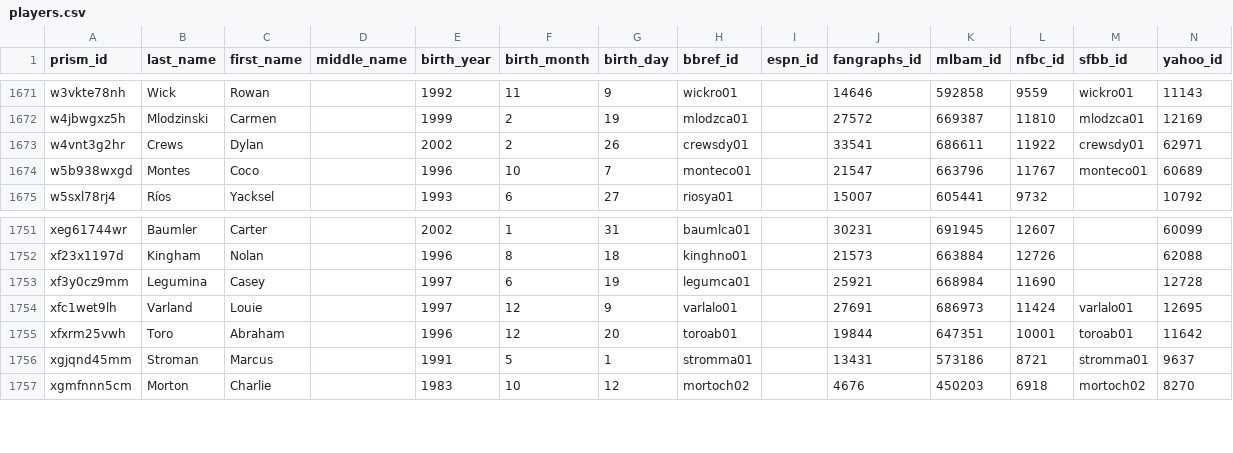
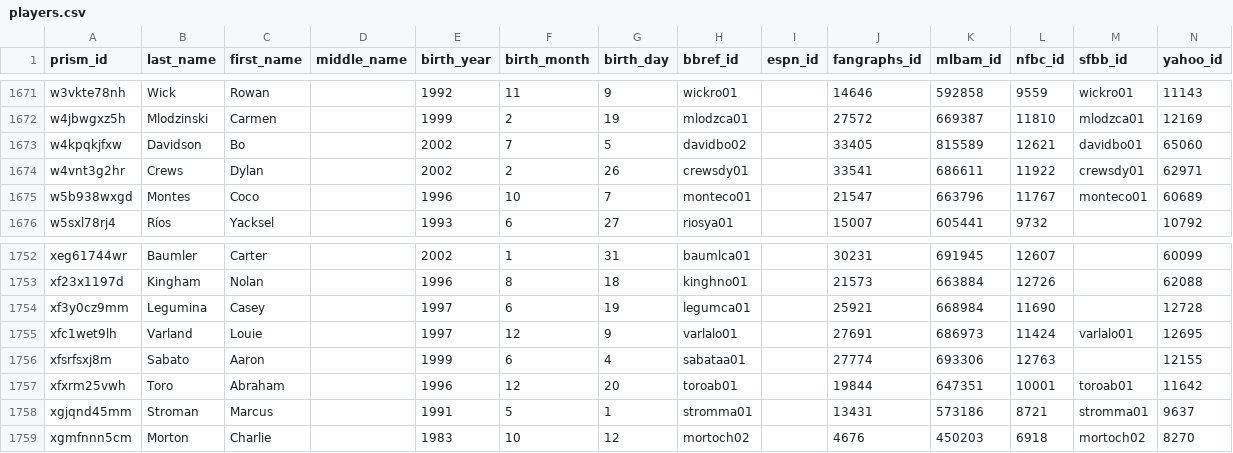
Before and after one commit to StatsVine/prism-crosswalk-data, a CSV file: data/mlb/players.csv, drawn as a sheet; only a part is shown, gaps mark what is left out.

Commit message:
mlb: Add Bo Davidson and Aaron Sabato from 40-man roster gap check
Dumped from the MLB source sheet. Both had their contracts selected on
2026-09-21.

SFBB's map has davidbo01 as Davidson's bbref id, but that belongs to the
1963 Bob Davidson (mlbam 113089), so the mismatch is suppressed in
.validation/ignore_sfbb.yaml.

Closes #945

```diff
--- a/data/mlb/players.csv
+++ b/data/mlb/players.csv
@@ -1672,2 +1672,3 @@ w3vkte78nh,Wick,Rowan,,1992,11,9,wickro01,,14646,592858,9559,wickro01,11143
 w4jbwgxz5h,Mlodzinski,Carmen,,1999,2,19,mlodzca01,,27572,669387,11810,mlodzca01,12169
+w4kpqkjfxw,Davidson,Bo,,2002,7,5,davidbo02,,33405,815589,12621,davidbo01,65060
 w4vnt3g2hr,Crews,Dylan,,2002,2,26,crewsdy01,,33541,686611,11922,crewsdy01,62971
@@ -1754,2 +1755,3 @@ xf3y0cz9mm,Legumina,Casey,,1997,6,19,legumca01,,25921,668984,11690,,12728
 xfc1wet9lh,Varland,Louie,,1997,12,9,varlalo01,,27691,686973,11424,varlalo01,12695
+xfsrfsxj8m,Sabato,Aaron,,1999,6,4,sabataa01,,27774,693306,12763,,12155
 xfxrm25vwh,Toro,Abraham,,1996,12,20,toroab01,,19844,647351,10001,toroab01,11642
```
Also changed, not shown: 1 other file.
